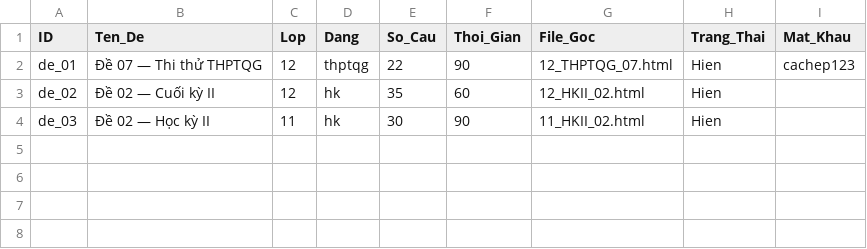
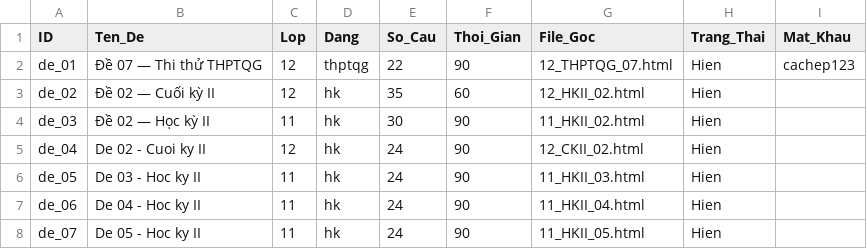
Before and after one commit to LopToanCaChep/toancachep-playlist, a CSV file: quan_ly_de_thi.csv, drawn as a sheet.

```diff
--- a/quan_ly_de_thi.csv
+++ b/quan_ly_de_thi.csv
@@ -4 +4,5 @@ de_02,Đề 02 — Cuối kỳ II,12,hk,35,60,12_HKII_02.html,Hien,
 de_03,Đề 02 — Học kỳ II,11,hk,30,90,11_HKII_02.html,Hien,
+de_04,De 02 - Cuoi ky II,12,hk,24,90,12_CKII_02.html,Hien,
+de_05,De 03 - Hoc ky II,11,hk,24,90,11_HKII_03.html,Hien,
+de_06,De 04 - Hoc ky II,11,hk,24,90,11_HKII_04.html,Hien,
+de_07,De 05 - Hoc ky II,11,hk,24,90,11_HKII_05.html,Hien,
```
Also changed, not shown: 10 other files.
